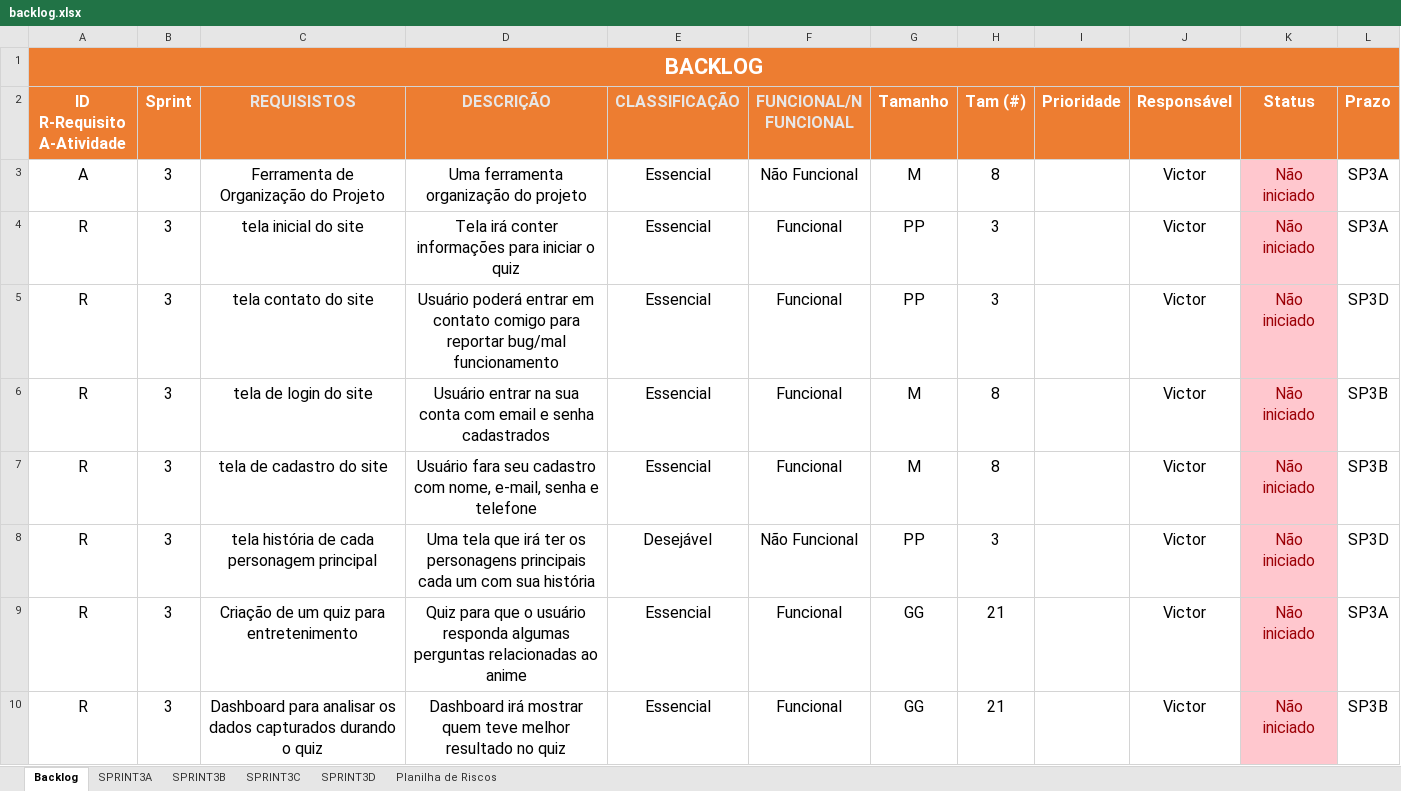
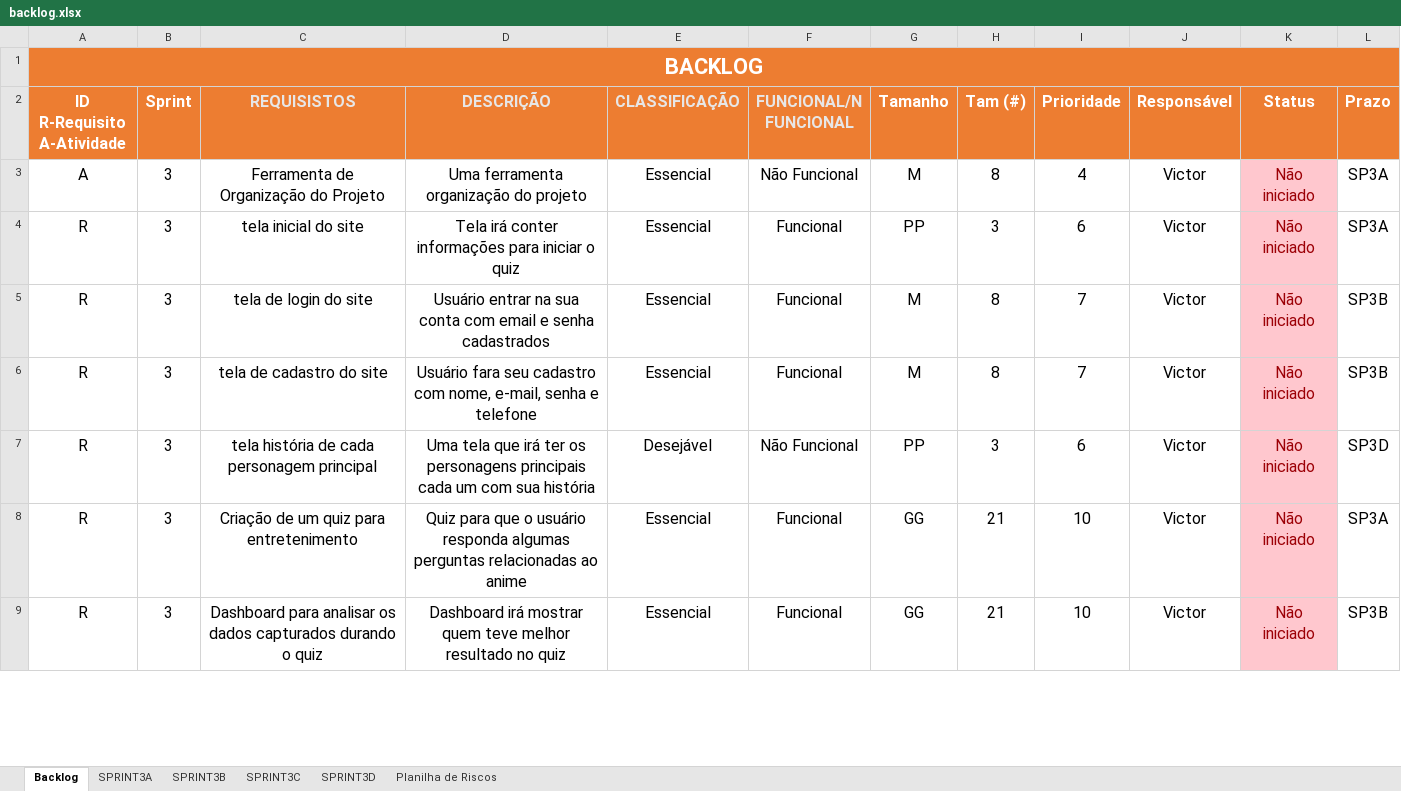
Before and after one commit to V1ctorNunes/Projeto-One-Piece, an Excel workbook: Documentação/backlog.xlsx, sheet Backlog, drawn as a sheet; only a part is shown; values as stored, in another font and other column widths than the file's, no borders; removed rows and columns are numbered as before the commit, all else as after; the diff covers the shown part only; the diff names each change by its address in the sheet, - before the commit and + after, or states it on an @@ line.

```diff
--- a/Documentação/backlog.xlsx (sheet Backlog)
+++ b/Documentação/backlog.xlsx (sheet Backlog)
-I3 (Prioridade): (empty)
+I3 (Prioridade): 4
-I4 (Prioridade): (empty)
+I4 (Prioridade): 6
-row 5: R | 3 | tela contato do site | Usuário poderá entrar em contato comigo para reportar bug/mal funcionamento | Essencial | Funcional | PP | 3 |  | Victor | Não iniciado | SP3D
-I5:I6 (Prioridade): (empty)
+I5:I6 (Prioridade): 7
-I7 (Prioridade): (empty)
+I7 (Prioridade): 6
-I8:I9 (Prioridade): (empty)
+I8:I9 (Prioridade): 10
```
Also changed, not shown: 8 edited cells elsewhere in this sheet, sheet SPRINT3D, sheet SPRINT3C, sheet SPRINT3A, sheet SPRINT3B, 19 other files.
